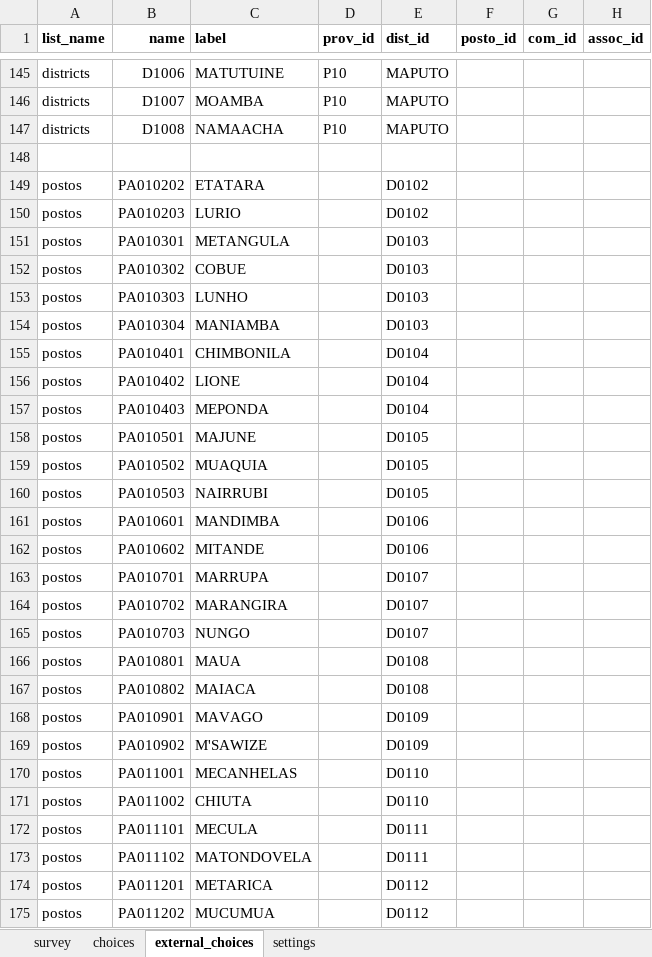
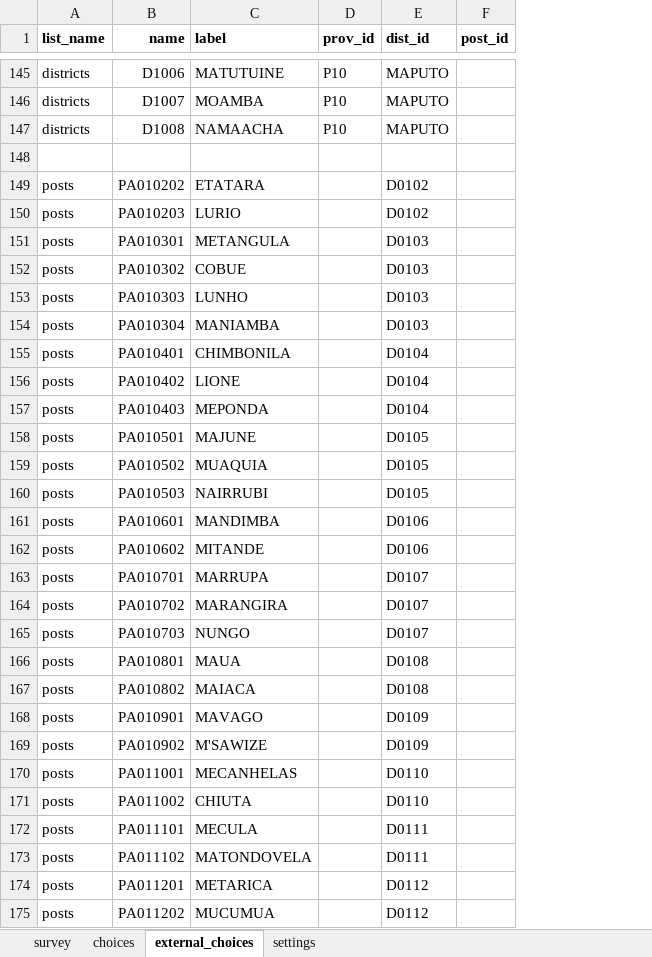
Before and after one commit to TerraFirmaMozambique/ILRG_ORAM_odk_forms, an Excel workbook: ILRG_ORAM_H_assinantes_AT_forms/ILRG_ORAM_H_assinantes_AT_forms-media/ILRG_ORAM_H_assinantes_AT_forms.xlsx, sheet external_choices, drawn as a sheet; only a part is shown, gaps mark what is left out; values as stored, in another font and other column widths than the file's, no borders; removed rows and columns are numbered as before the commit, all else as after; the diff covers the shown part only; the diff names each change by its address in the sheet, - before the commit and + after, or states it on an @@ line.

Commit message:
New forms

```diff
--- a/ILRG_ORAM_H_assinantes_AT_forms/ILRG_ORAM_H_assinantes_AT_forms-media/ILRG_ORAM_H_assinantes_AT_forms.xlsx (sheet external_choices)
+++ b/ILRG_ORAM_H_assinantes_AT_forms/ILRG_ORAM_H_assinantes_AT_forms-media/ILRG_ORAM_H_assinantes_AT_forms.xlsx (sheet external_choices)
-column F (posto_id), empty
-column G (com_id), empty
-column H (assoc_id), empty
+column F (post_id), empty
-A149:A175 (list_name): postos
+A149:A175 (list_name): posts
```
Also changed, not shown: 4 added rows, 21 removed rows and 360 edited cells elsewhere in this sheet, sheet survey, sheet choices, sheet settings, ILRG_ORAM_B_lideres/ILRG_ORAM_B_lideres-media/ILRG_ORAM_B_lideres.xlsx, ILRG_ORAM_F_registo_assocs/ILRG_ORAM_F_registo_assocs-media/ILRG_ORAM_F_registo_assocs.xlsx, 26 other files.
